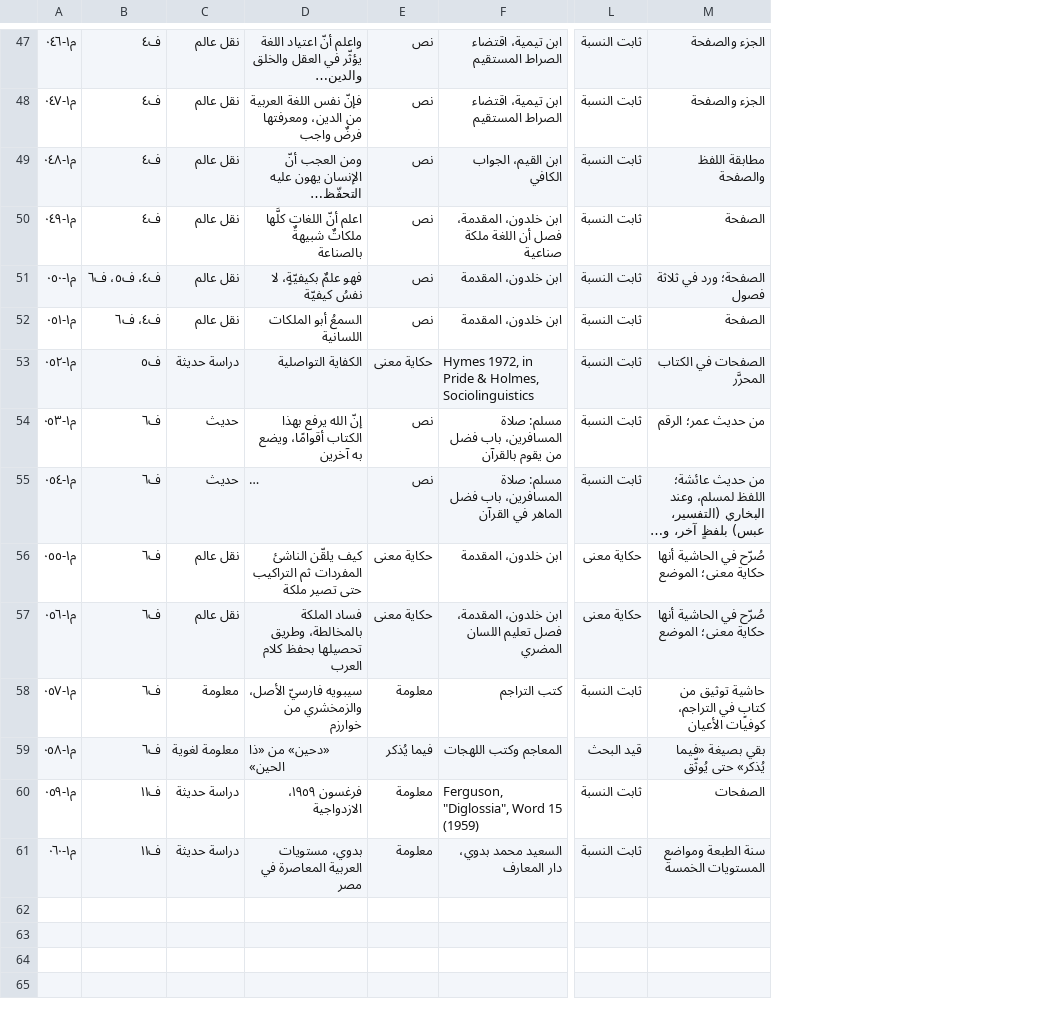
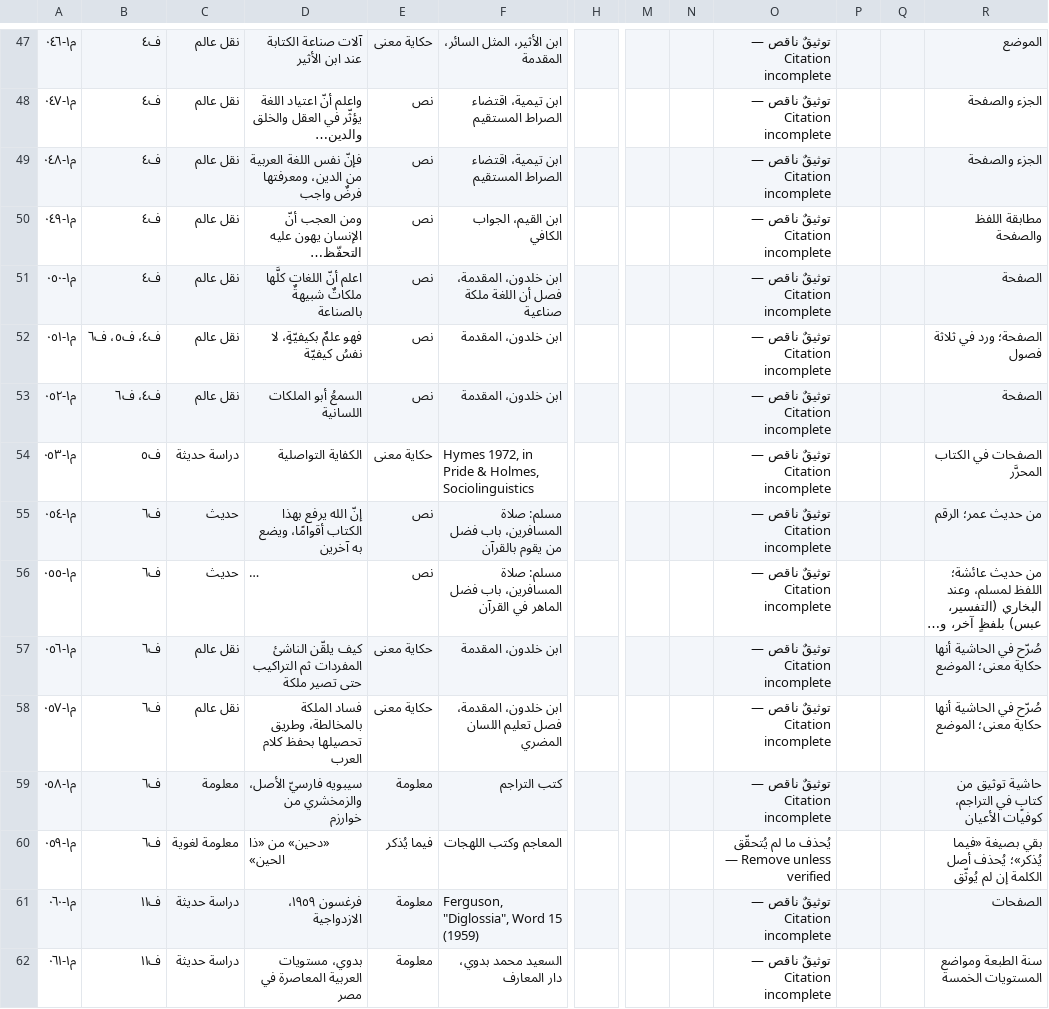
Before and after one commit to ahmadsulaimiy1/My-books, a TSV file: books/sinaat-al-mutakallim/book/_production/التحقيق/سجل-النقول.tsv, drawn as a sheet; only a part is shown, gaps mark what is left out; long unchanged cells end in …; removed rows and columns are numbered as before the commit, all else as after; rows hold the shown columns only; the diff covers the shown part only; the diff names each change by its address in the sheet, - before the commit and + after, or states it on an @@ line.

```diff
--- a/books/sinaat-al-mutakallim/book/_production/التحقيق/سجل-النقول.tsv
+++ b/books/sinaat-al-mutakallim/book/_production/التحقيق/سجل-النقول.tsv
+column H, empty
-column L, rows 47-61: ثابت النسبة | ثابت النسبة | ثابت النسبة | ثابت النسبة | ثابت النسبة | ثابت النسبة | ثابت النسبة | ثابت النسبة | ثابت النسبة | حكاية معنى | حكاية معنى | ثابت النسبة | قيد البحث | ثابت النسبة | ثابت النسبة
+column M, empty
+column N, empty
+column O, rows 47-52: all توثيقٌ ناقص — Citation incomplete; rows 54-62: توثيقٌ ناقص — Citation incomplete | توثيقٌ ناقص — Citation incomplete | توثيقٌ ناقص — Citation incomplete | توثيقٌ ناقص — Citation incomplete | توثيقٌ ناقص — Citation incomplete | توثيقٌ ناقص — Citation incomplete | يُحذف ما لم يُتحقّق — Remove unless verified | توثيقٌ ناقص — Citation incomplete | توثيقٌ ناقص — Citation incomplete
+column P, empty
+column Q, empty
-D47: واعلم أنّ اعتياد اللغة يؤثّر في العقل والخلق والدين…
+D47: آلات صناعة الكتابة عند ابن الأثير
-E47: نص
+E47: حكاية معنى
-F47: ابن تيمية، اقتضاء الصراط المستقيم
+F47: ابن الأثير، المثل السائر، المقدمة
-R47: الجزء والصفحة
+R47: الموضع
-D48: فإنّ نفس اللغة العربية من الدين، ومعرفتها فرضٌ واجب
+D48: واعلم أنّ اعتياد اللغة يؤثّر في العقل والخلق والدين…
-D49: ومن العجب أنّ الإنسان يهون عليه التحفّظ…
+D49: فإنّ نفس اللغة العربية من الدين، ومعرفتها فرضٌ واجب
-F49: ابن القيم، الجواب الكافي
+F49: ابن تيمية، اقتضاء الصراط المستقيم
-R49: مطابقة اللفظ والصفحة
+R49: الجزء والصفحة
-D50: اعلم أنّ اللغات كلَّها ملكاتٌ شبيهةٌ بالصناعة
+D50: ومن العجب أنّ الإنسان يهون عليه التحفّظ…
-F50: ابن خلدون، المقدمة، فصل أن اللغة ملكة صناعية
+F50: ابن القيم، الجواب الكافي
-R50: الصفحة
+R50: مطابقة اللفظ والصفحة
-B51: ف٤، ف٥، ف٦
+B51: ف٤
-D51: فهو علمٌ بكيفيّةٍ، لا نفسُ كيفيّة
+D51: اعلم أنّ اللغات كلَّها ملكاتٌ شبيهةٌ بالصناعة
-F51: ابن خلدون، المقدمة
+F51: ابن خلدون، المقدمة، فصل أن اللغة ملكة صناعية
-R51: الصفحة؛ ورد في ثلاثة فصول
+R51: الصفحة
-B52: ف٤، ف٦
+B52: ف٤، ف٥، ف٦
-D52: السمعُ أبو الملكات اللسانية
+D52: فهو علمٌ بكيفيّةٍ، لا نفسُ كيفيّة
-R52: الصفحة
+R52: الصفحة؛ ورد في ثلاثة فصول
+row 53: م١-٠٥٢ | ف٤، ف٦ | نقل عالم | السمعُ أبو الملكات اللسانية | نص | ابن خلدون، المقدمة |  |  |  | توثيقٌ ناقص — Citation incomplete |  |  | الصفحة
-A54: م١-٠٥٢
+A54: م١-٠٥٣
-A55: م١-٠٥٣
+A55: م١-٠٥٤
-A56: م١-٠٥٤
+A56: م١-٠٥٥
-A57: م١-٠٥٥
+A57: م١-٠٥٦
-A58: م١-٠٥٦
+A58: م١-٠٥٧
-A59: م١-٠٥٧
+A59: م١-٠٥٨
-A60: م١-٠٥٨
+A60: م١-٠٥٩
-R60: بقي بصيغة «فيما يُذكر» حتى يُوثّق
+R60: بقي بصيغة «فيما يُذكر»؛ يُحذف أصل الكلمة إن لم يُوثّق
-A61: م١-٠٥٩
+A61: م١-٠٦٠
-A62: م١-٠٦٠
+A62: م١-٠٦١
```
Also changed, not shown: 127 edited cells elsewhere in this file, 19 other files.
